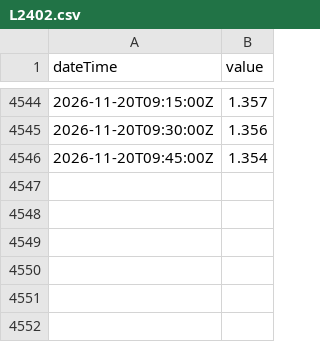
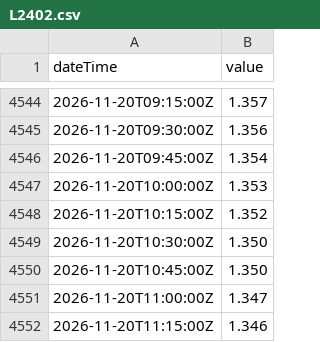
Before and after one commit to bengtgale/ure-levels, a CSV file: data/L2402.csv, drawn as a sheet; only a part is shown, gaps mark what is left out.

```diff
--- a/data/L2402.csv
+++ b/data/L2402.csv
@@ -4546 +4546,7 @@ dateTime,value
 2026-11-20T09:45:00Z,1.354
+2026-11-20T10:00:00Z,1.353
+2026-11-20T10:15:00Z,1.352
+2026-11-20T10:30:00Z,1.350
+2026-11-20T10:45:00Z,1.350
+2026-11-20T11:00:00Z,1.347
+2026-11-20T11:15:00Z,1.346
```
Also changed, not shown: data/F2202.csv, data/F2206.csv, 6 other files.
